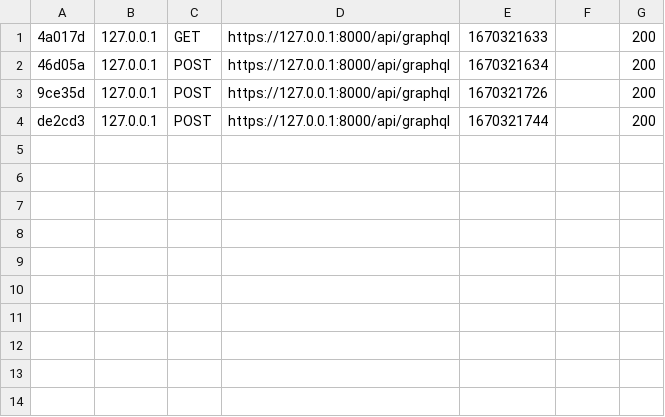
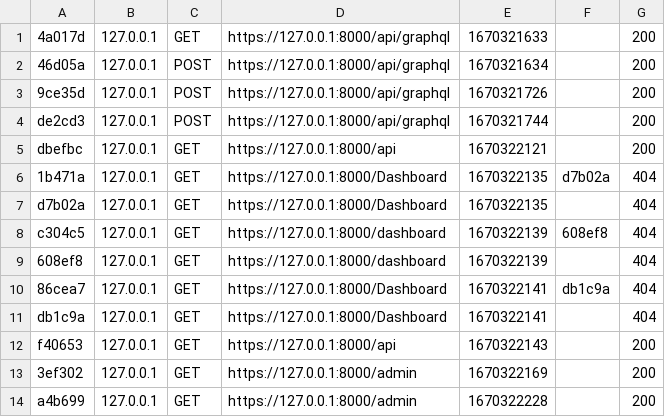
Before and after one commit to fifi-dev/api-symfony, a CSV file: var/cache/dev/profiler/index.csv, drawn as a sheet; the diff names each change by its address in the sheet, - before the commit and + after, or states it on an @@ line.

```diff
--- a/var/cache/dev/profiler/index.csv
+++ b/var/cache/dev/profiler/index.csv
+row 5: dbefbc | 127.0.0.1 | GET | https://127.0.0.1:8000/api | 1670322121 |  | 200
+row 6: 1b471a | 127.0.0.1 | GET | https://127.0.0.1:8000/Dashboard | 1670322135 | d7b02a | 404
+row 7: d7b02a | 127.0.0.1 | GET | https://127.0.0.1:8000/Dashboard | 1670322135 |  | 404
+row 8: c304c5 | 127.0.0.1 | GET | https://127.0.0.1:8000/dashboard | 1670322139 | 608ef8 | 404
+row 9: 608ef8 | 127.0.0.1 | GET | https://127.0.0.1:8000/dashboard | 1670322139 |  | 404
+row 10: 86cea7 | 127.0.0.1 | GET | https://127.0.0.1:8000/Dashboard | 1670322141 | db1c9a | 404
+row 11: db1c9a | 127.0.0.1 | GET | https://127.0.0.1:8000/Dashboard | 1670322141 |  | 404
+row 12: f40653 | 127.0.0.1 | GET | https://127.0.0.1:8000/api | 1670322143 |  | 200
+row 13: 3ef302 | 127.0.0.1 | GET | https://127.0.0.1:8000/admin | 1670322169 |  | 200
+row 14: a4b699 | 127.0.0.1 | GET | https://127.0.0.1:8000/admin | 1670322228 |  | 200
```
Also changed, not shown: 13 other files.
